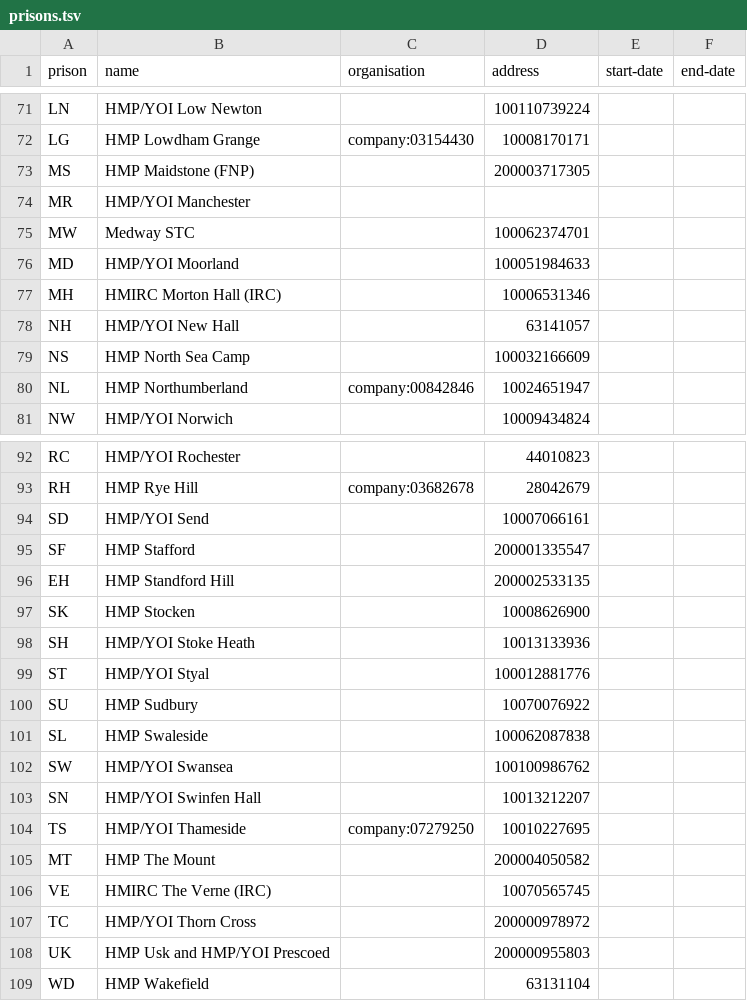
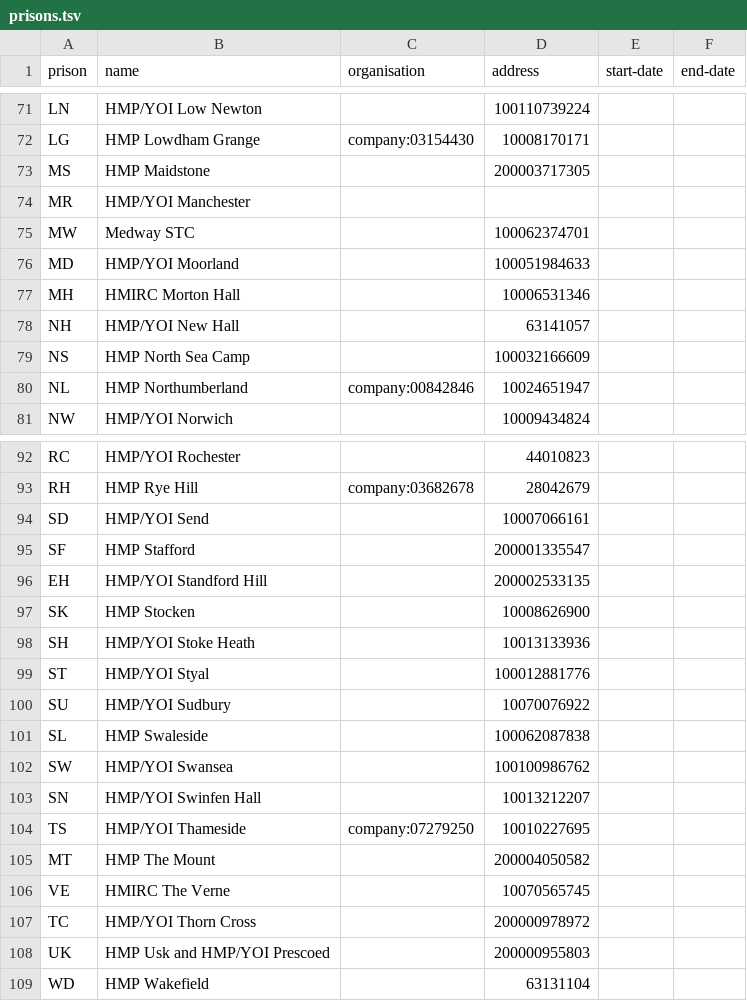
Before and after one commit to symroe/prison-estate-data, a TSV file: data/discovery/prison/prisons.tsv, drawn as a sheet; only a part is shown, gaps mark what is left out; the diff covers the shown part only.

Commit message:
Add prison estate PDF derived names to prison data

```diff
--- a/data/discovery/prison/prisons.tsv
+++ b/data/discovery/prison/prisons.tsv
@@ -72,3 +72,3 @@ LN	HMP/YOI Low Newton		100110739224
 LG	HMP Lowdham Grange	company:03154430	10008170171		
-MS	HMP Maidstone (FNP)		200003717305		
+MS	HMP Maidstone		200003717305		
 MR	HMP/YOI Manchester				
@@ -76,3 +76,3 @@ MW	Medway STC		100062374701
 MD	HMP/YOI Moorland		100051984633		
-MH	HMIRC Morton Hall (IRC)		10006531346		
+MH	HMIRC Morton Hall		10006531346		
 NH	HMP/YOI New Hall		63141057		
@@ -95,3 +95,3 @@ SD	HMP/YOI Send		10007066161
 SF	HMP Stafford		200001335547		
-EH	HMP Standford Hill		200002533135		
+EH	HMP/YOI Standford Hill		200002533135		
 SK	HMP Stocken		10008626900		
@@ -99,3 +99,3 @@ SH	HMP/YOI Stoke Heath		10013133936
 ST	HMP/YOI Styal		100012881776		
-SU	HMP Sudbury		10070076922		
+SU	HMP/YOI Sudbury		10070076922		
 SL	HMP Swaleside		100062087838		
@@ -105,3 +105,3 @@ TS	HMP/YOI Thameside	company:07279250	10010227695
 MT	HMP The Mount		200004050582		
-VE	HMIRC The Verne (IRC)		10070565745		
+VE	HMIRC The Verne		10070565745		
 TC	HMP/YOI Thorn Cross		200000978972		
```
Also changed, not shown: 9 edited cells elsewhere in this file.
